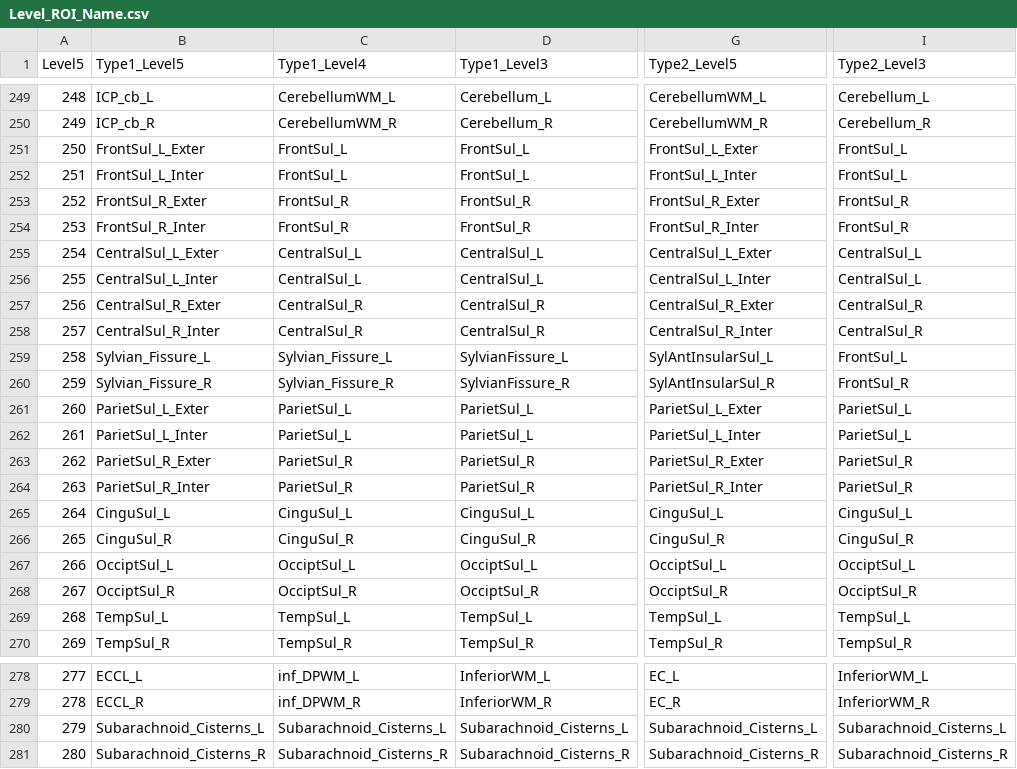
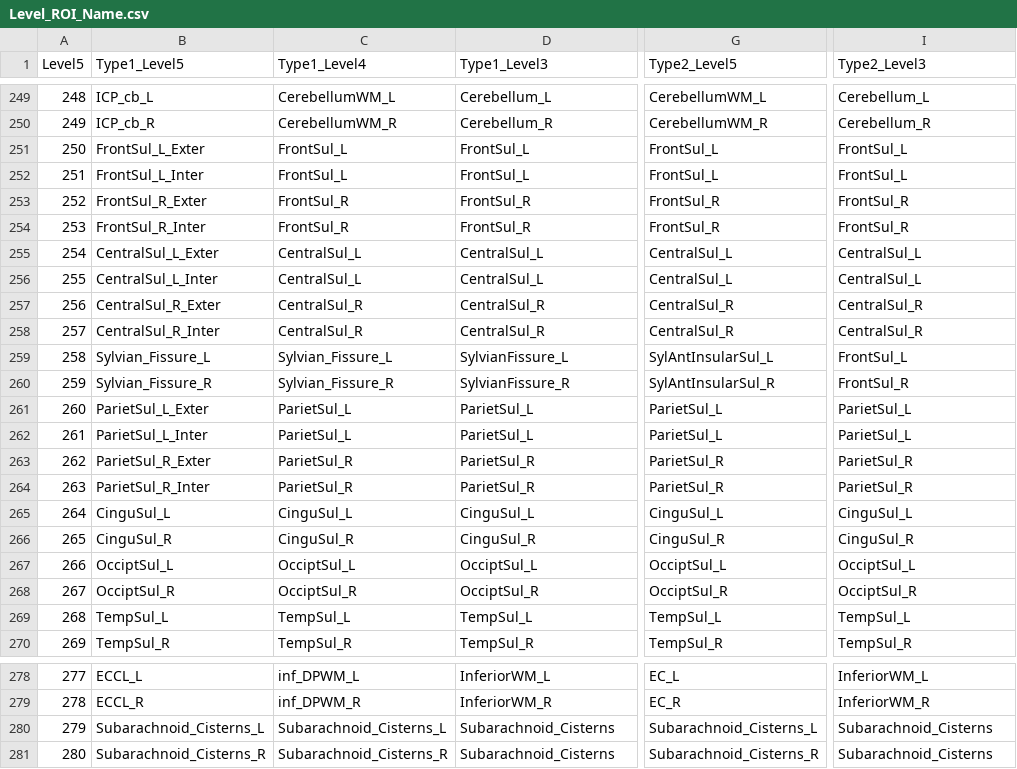
Before and after one commit to OishiLab/OpenMAP-T2, a CSV file: level/Level_ROI_Name.csv, drawn as a sheet; only a part is shown, gaps mark what is left out; the diff names each change by its address in the sheet, - before the commit and + after, or states it on an @@ line.

```diff
--- a/level/Level_ROI_Name.csv
+++ b/level/Level_ROI_Name.csv
-G251 (Type2_Level5): FrontSul_L_Exter
+G251 (Type2_Level5): FrontSul_L
-G252 (Type2_Level5): FrontSul_L_Inter
+G252 (Type2_Level5): FrontSul_L
-G253 (Type2_Level5): FrontSul_R_Exter
+G253 (Type2_Level5): FrontSul_R
-G254 (Type2_Level5): FrontSul_R_Inter
+G254 (Type2_Level5): FrontSul_R
-G255 (Type2_Level5): CentralSul_L_Exter
+G255 (Type2_Level5): CentralSul_L
-G256 (Type2_Level5): CentralSul_L_Inter
+G256 (Type2_Level5): CentralSul_L
-G257 (Type2_Level5): CentralSul_R_Exter
+G257 (Type2_Level5): CentralSul_R
-G258 (Type2_Level5): CentralSul_R_Inter
+G258 (Type2_Level5): CentralSul_R
-G261 (Type2_Level5): ParietSul_L_Exter
+G261 (Type2_Level5): ParietSul_L
-G262 (Type2_Level5): ParietSul_L_Inter
+G262 (Type2_Level5): ParietSul_L
-G263 (Type2_Level5): ParietSul_R_Exter
+G263 (Type2_Level5): ParietSul_R
-G264 (Type2_Level5): ParietSul_R_Inter
+G264 (Type2_Level5): ParietSul_R
-D280 (Type1_Level3): Subarachnoid_Cisterns_L
+D280 (Type1_Level3): Subarachnoid_Cisterns
-I280 (Type2_Level3): Subarachnoid_Cisterns_L
+I280 (Type2_Level3): Subarachnoid_Cisterns
-D281 (Type1_Level3): Subarachnoid_Cisterns_R
+D281 (Type1_Level3): Subarachnoid_Cisterns
-I281 (Type2_Level3): Subarachnoid_Cisterns_R
+I281 (Type2_Level3): Subarachnoid_Cisterns
```
Also changed, not shown: 20 other files.
